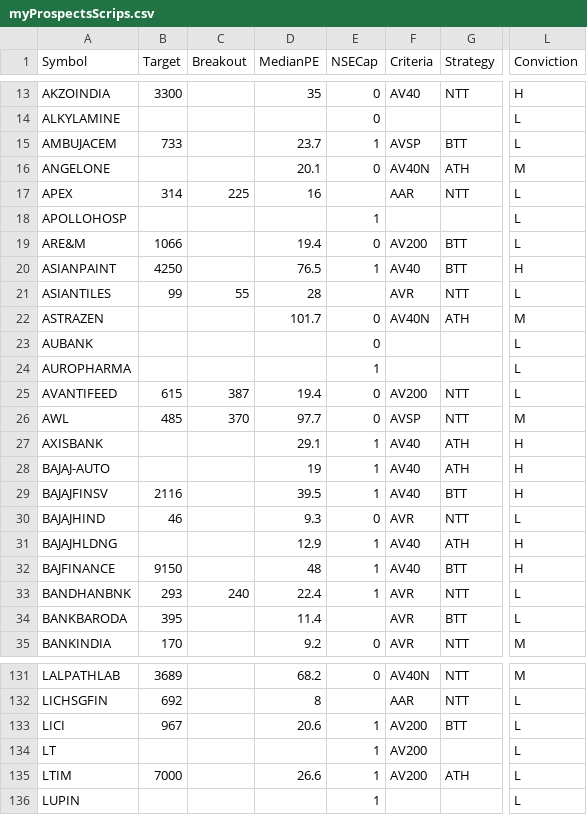
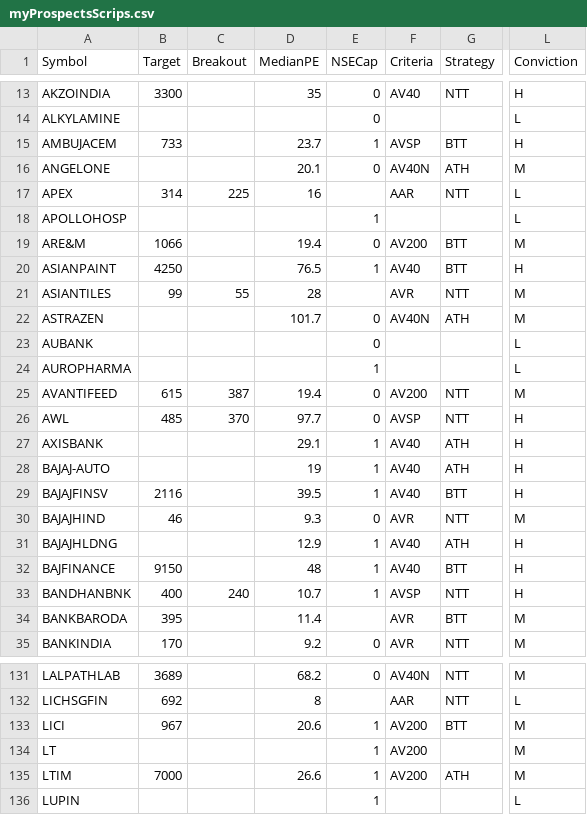
Before and after one commit to ankit-rathi/Quantvesting_v1, a CSV file: data/myProspectsScrips.csv, drawn as a sheet; only a part is shown, gaps mark what is left out; the diff covers the shown part only; the diff names each change by its address in the sheet, - before the commit and + after, or states it on an @@ line.

Commit message:
Add files via upload

```diff
--- a/data/myProspectsScrips.csv
+++ b/data/myProspectsScrips.csv
-L15 (Conviction): L
+L15 (Conviction): H
-L19 (Conviction): L
+L19 (Conviction): M
-L21 (Conviction): L
+L21 (Conviction): M
-L25 (Conviction): L
+L25 (Conviction): M
-L26 (Conviction): M
+L26 (Conviction): H
-L30 (Conviction): L
+L30 (Conviction): M
-B33 (Target): 293
+B33 (Target): 400
-D33 (MedianPE): 22.4
+D33 (MedianPE): 10.7
-F33 (Criteria): AVR
+F33 (Criteria): AVSP
-L33 (Conviction): L
+L33 (Conviction): H
-L34 (Conviction): L
+L34 (Conviction): M
-L133:L135 (Conviction): L
+L133:L135 (Conviction): M
```
Also changed, not shown: 38 edited cells elsewhere in this file.
